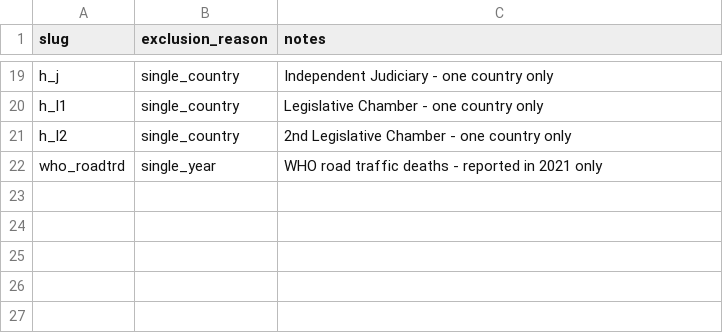
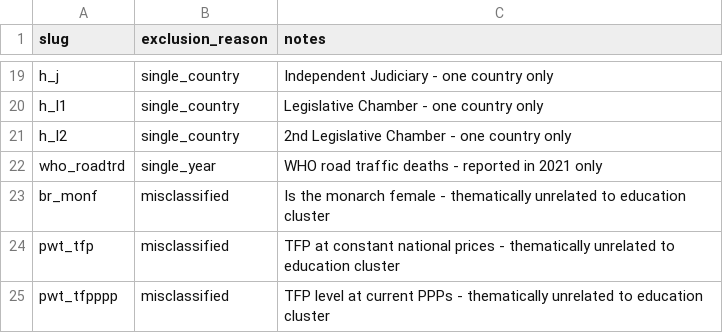
Before and after one commit to gary-dalton/criticality-index, a CSV file: work/data/slug_exclusions.csv, drawn as a sheet; only a part is shown, gaps mark what is left out; the diff names each change by its address in the sheet, - before the commit and + after, or states it on an @@ line.

```diff
--- a/work/data/slug_exclusions.csv
+++ b/work/data/slug_exclusions.csv
+row 23: br_monf | misclassified | Is the monarch female - thematically unrelated to education cluster
+row 24: pwt_tfp | misclassified | TFP at constant national prices - thematically unrelated to education cluster
+row 25: pwt_tfpppp | misclassified | TFP level at current PPPs - thematically unrelated to education cluster
```
Also changed, not shown: 1 other file.
